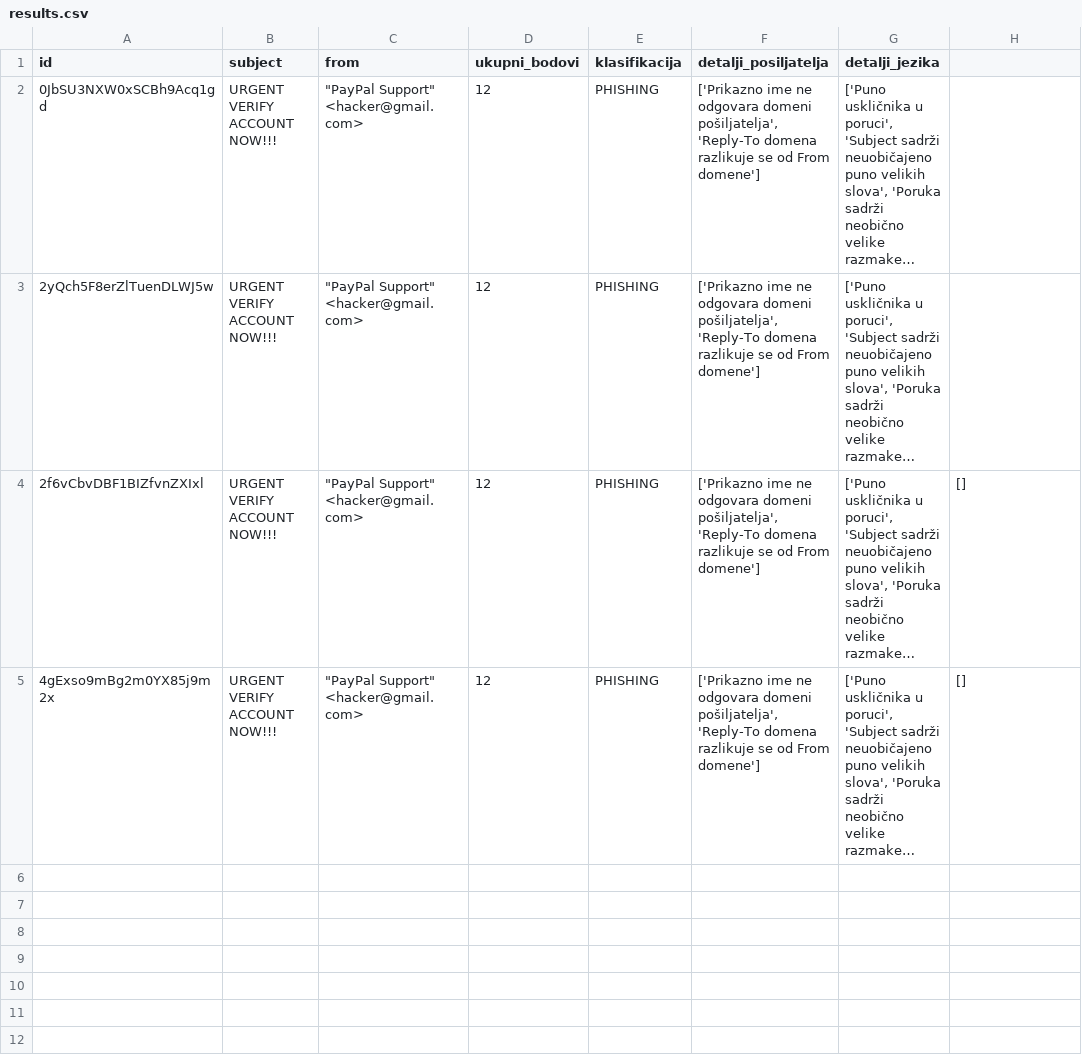
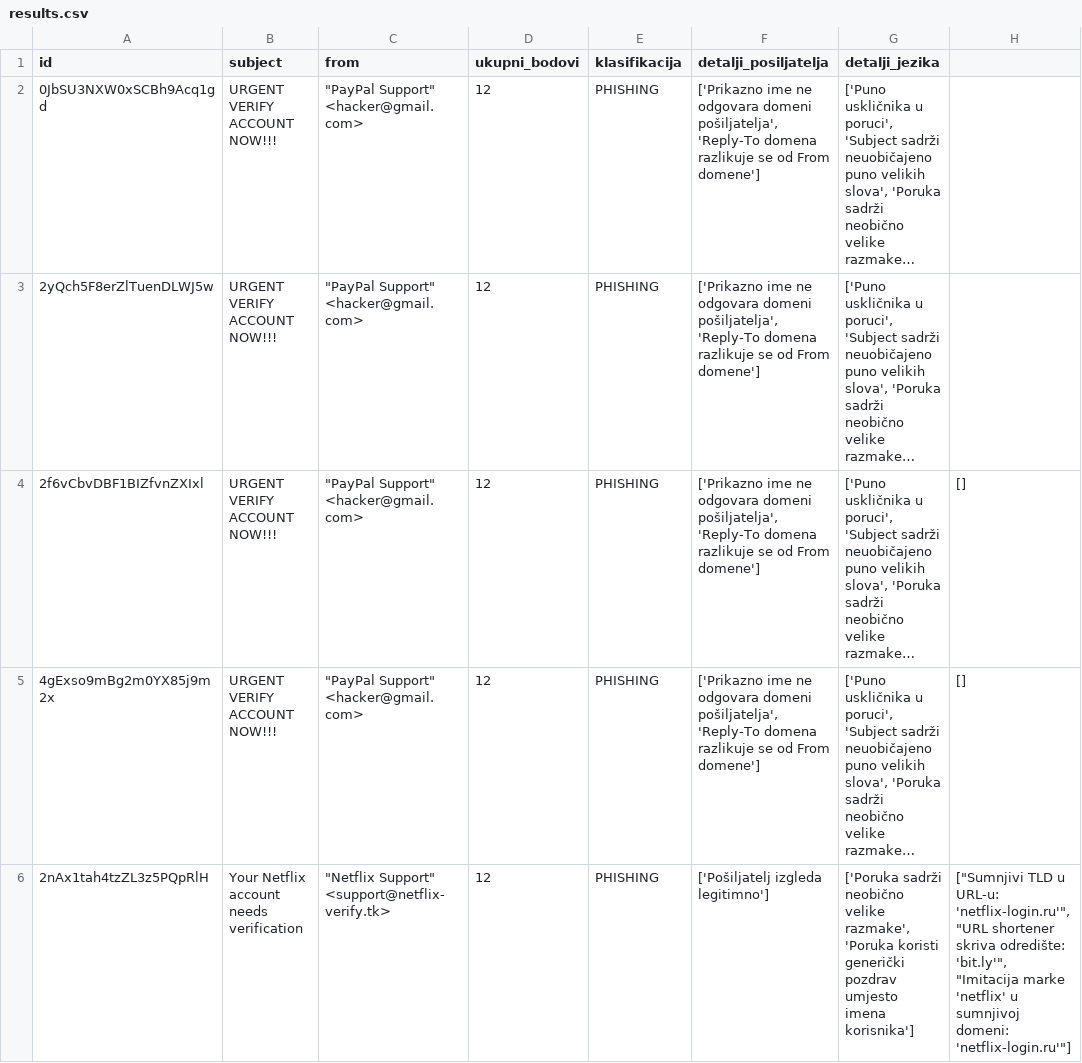
Before and after one commit to emucic23/SIS_PhishingDetector, a CSV file: results/results.csv, drawn as a sheet; only a part is shown; long unchanged cells end in …; the diff covers the shown part only; the diff names each change by its address in the sheet, - before the commit and + after, or states it on an @@ line.

```diff
--- a/results/results.csv
+++ b/results/results.csv
+row 6: 2nAx1tah4tzZL3z5PQpRlH | Your Netflix account needs verification | "Netflix Support" <support@netflix-verify.tk> | 12 | PHISHING | ['Pošiljatelj izgleda legitimno'] | ['Poruka sadrži neobično velike razmake', 'Poruka koristi generički pozdrav umjesto imena korisnika'] | ["Sumnjivi TLD u URL-u: 'netflix-login.ru'", "URL shortener skriva odredište: 'bit.ly'", "Imitacija marke 'netflix' u sumnjivoj domeni: 'netflix-login.ru'"]
```
Also changed, not shown: 2 added rows elsewhere in this file, 7 other files.
